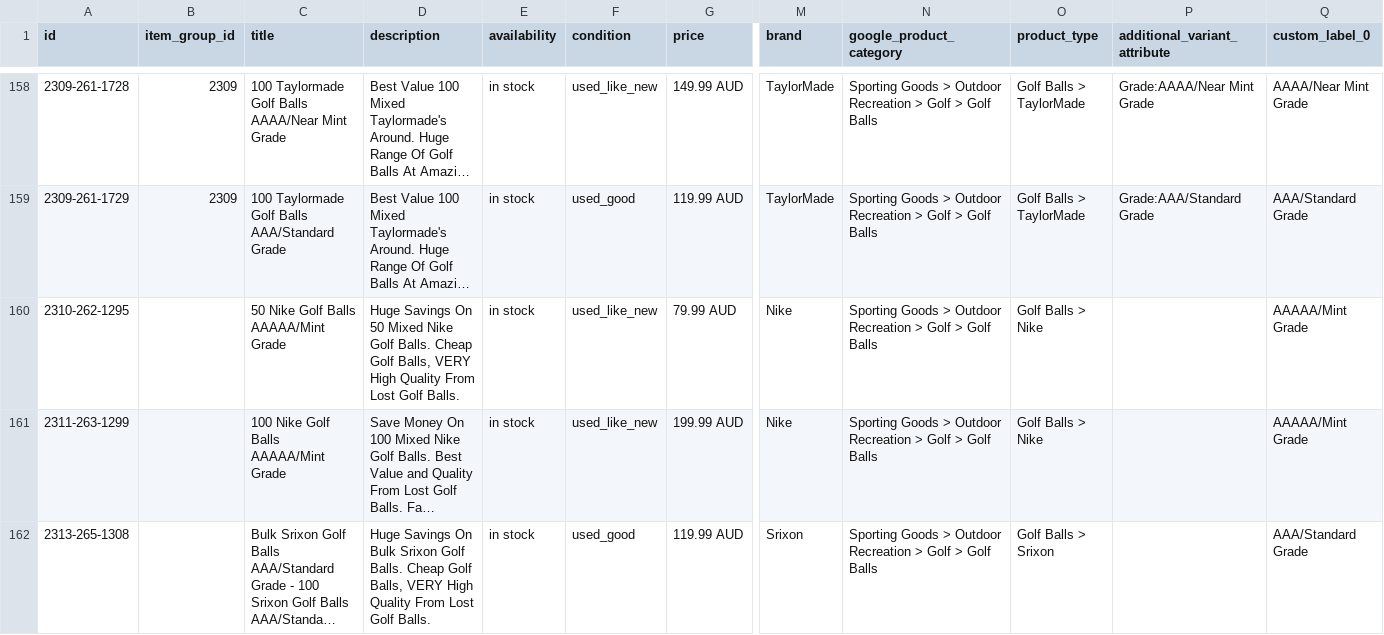
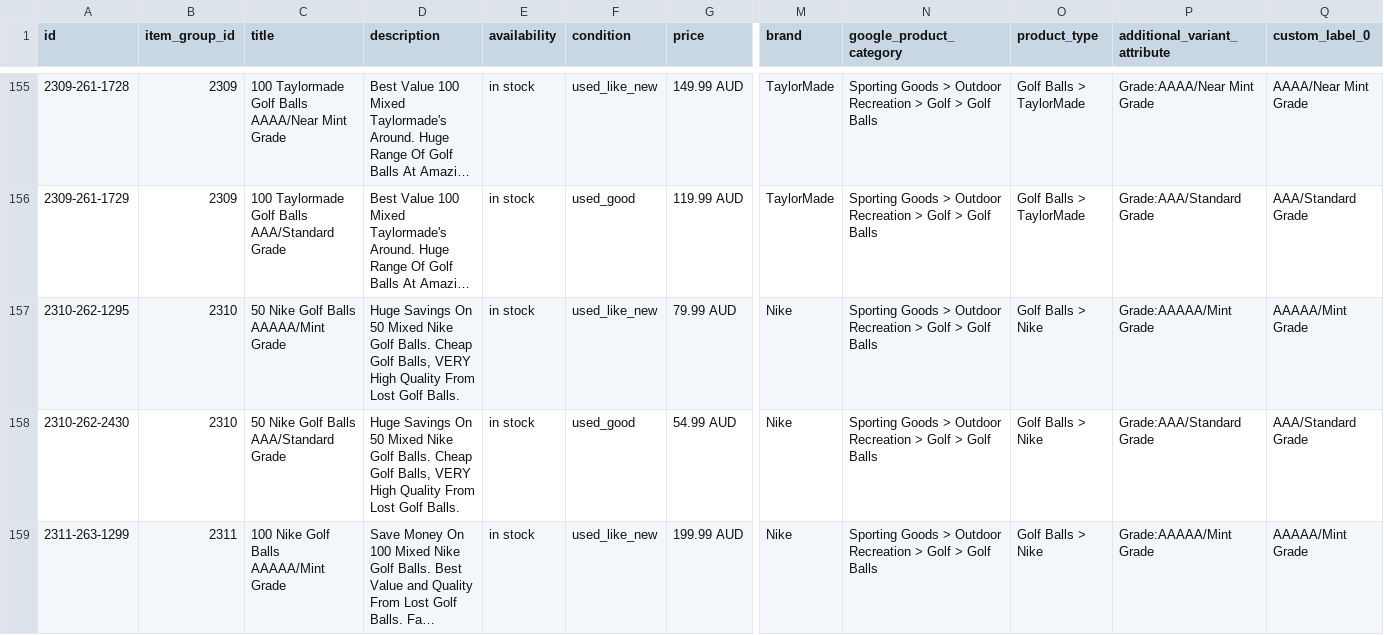
Before and after one commit to NavneetNairFj/catalog-feed, a CSV file: facebook.csv, drawn as a sheet; only a part is shown, gaps mark what is left out; the shorter side is filled out with more unchanged rows; long unchanged cells end in …; addresses are those after the commit; rows hold the shown columns only; the diff covers the shown part only; the diff names each change by its address in the sheet, - before the commit and + after, or states it on an @@ line.

```diff
--- a/facebook.csv
+++ b/facebook.csv
-B157 (item_group_id): (empty)
+B157 (item_group_id): 2310
-P157 (additional_variant_attribute): (empty)
+P157 (additional_variant_attribute): Grade:AAAAA/Mint Grade
+row 158: 2310-262-2430 | 2310 | 50 Nike Golf Balls AAA/Standard Grade | Huge Savings On 50 Mixed Nike Golf Balls. Cheap Golf Balls, VERY High Quality From Lost Golf Balls. | in stock | used_good | 54.99 AUD | Nike | Sporting Goods > Outdoor Recreation > Golf > Golf Balls | Golf Balls > Nike | Grade:AAA/Standard Grade | AAA/Standard Grade
-B159 (item_group_id): (empty)
+B159 (item_group_id): 2311
-P159 (additional_variant_attribute): (empty)
+P159 (additional_variant_attribute): Grade:AAAAA/Mint Grade
```
Also changed, not shown: 4 added rows, 7 removed rows and 6 edited cells elsewhere in this file, 1 other file.
